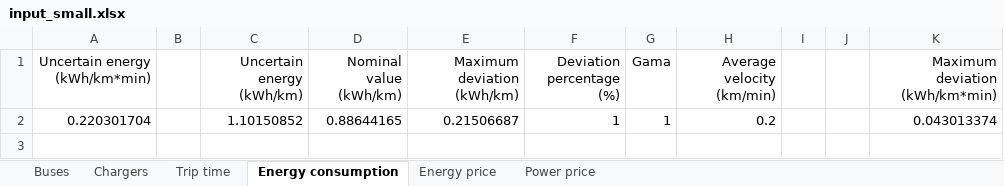
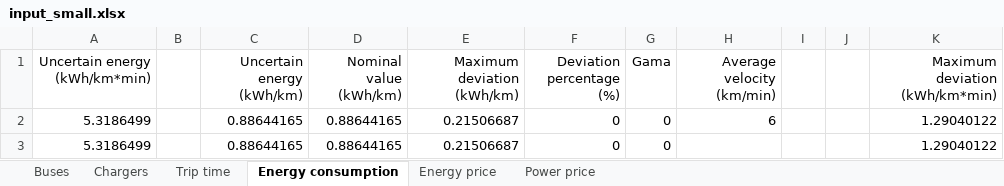
Before and after one commit to jmanzolli/SMaRTE-electric-bus-smart-charging-platform, an Excel workbook: Robust/Instances/input_small.xlsx, sheet Energy consumption, drawn as a sheet; values as stored, in another font and other column widths than the file's, no borders; removed rows and columns are numbered as before the commit, all else as after; the diff names each change by its address in the sheet, - before the commit and + after, or states it on an @@ line.

```diff
--- a/Robust/Instances/input_small.xlsx (sheet Energy consumption)
+++ b/Robust/Instances/input_small.xlsx (sheet Energy consumption)
-row 2: 0.220301704 |  | 1.10150852 | 0.88644165 | 0.21506687 | 1 | 1 | 0.2 |  |  | 0.043013374
+row 2: 5.3186499 |  | 0.88644165 | 0.88644165 | 0.21506687 | 0 | 0 | 6 |  |  | 1.29040122
+row 3: 5.3186499 |  | 0.88644165 | 0.88644165 | 0.21506687 | 0 | 0 |  |  |  | 1.29040122
```
Also changed, not shown: sheet Energy price, sheet Chargers, sheet Power price, sheet Trip time, sheet Buses, formulas that keep their value, 1 other file.
